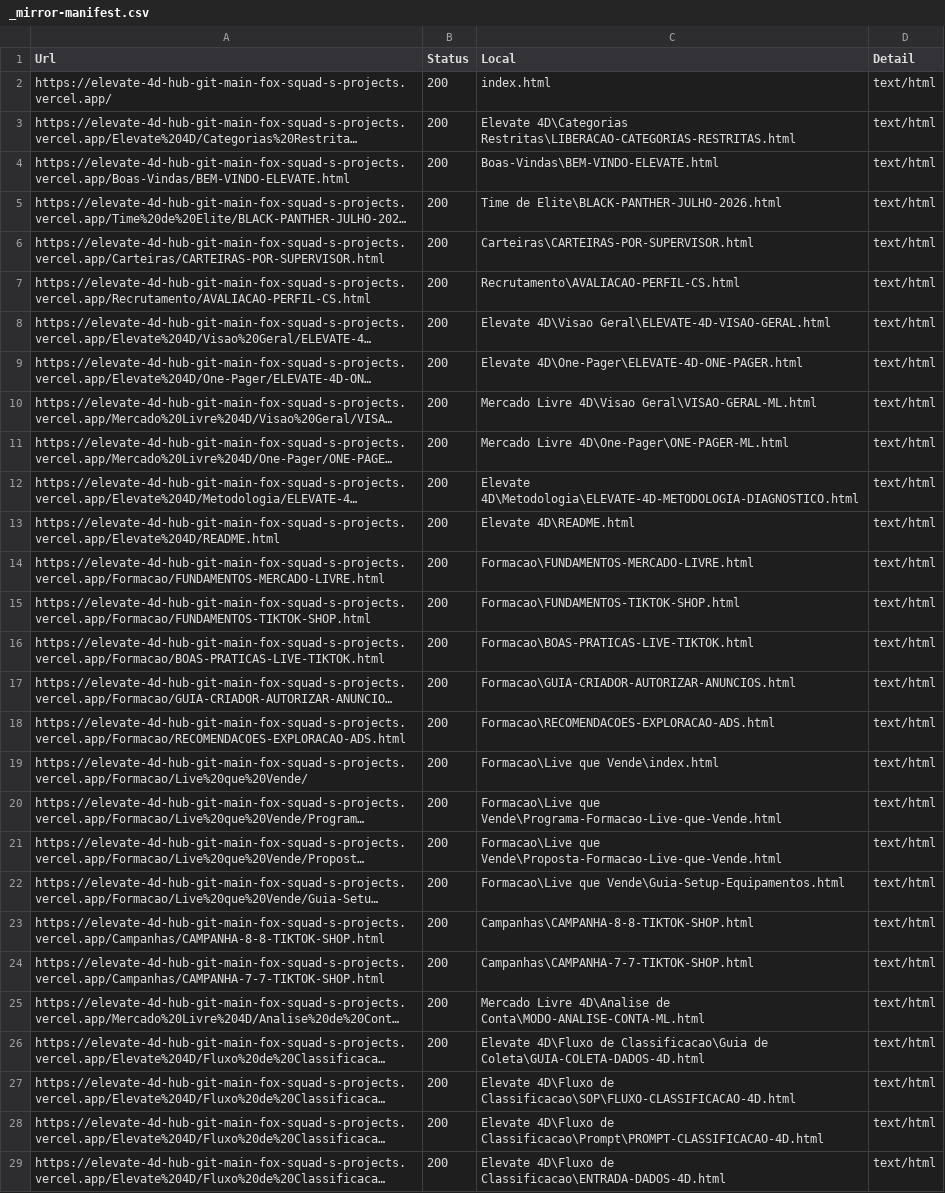
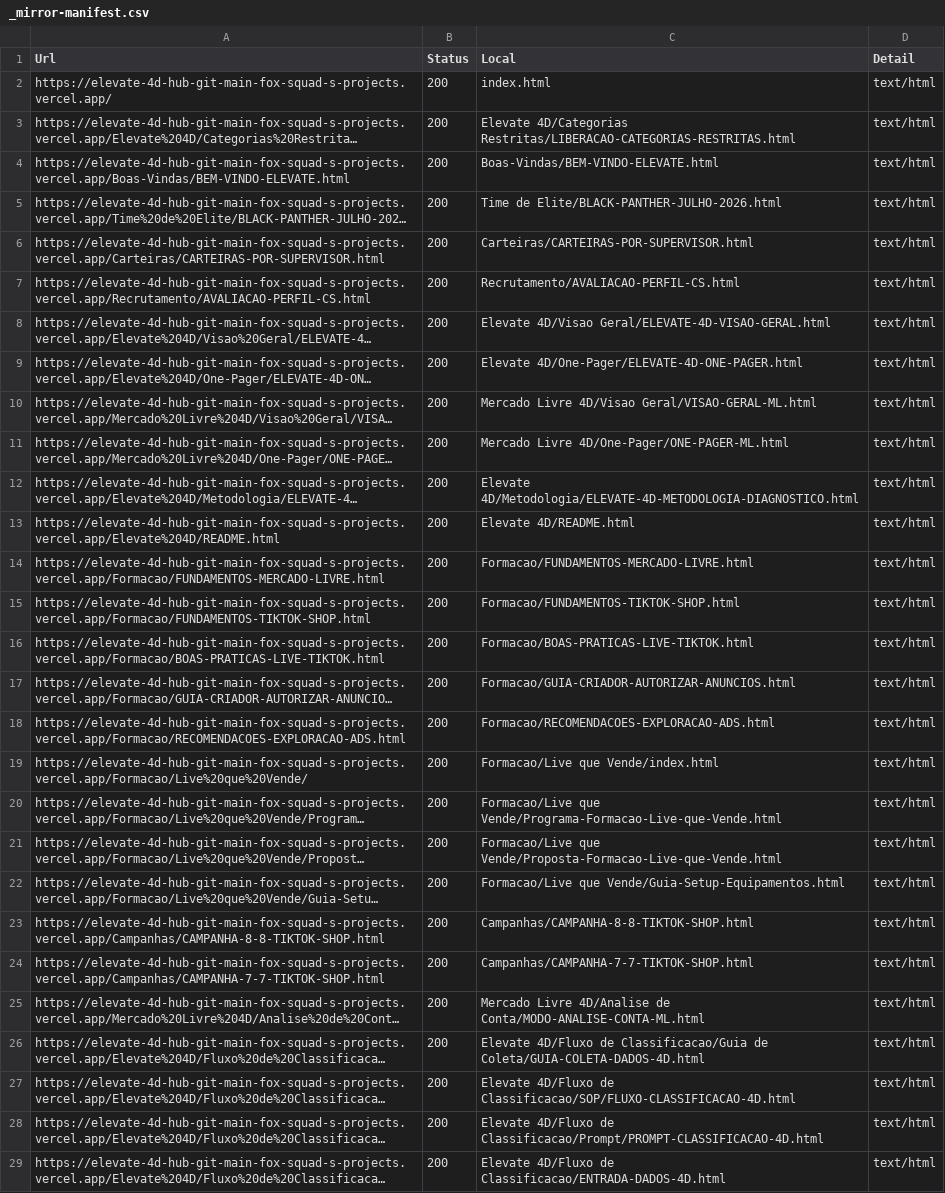
Before and after one commit to berteloni00/TTK-SHOP---VINICIUS-BERTELONI, a CSV file: _mirror-manifest.csv, drawn as a sheet; only a part is shown; long unchanged cells end in …; the diff covers the shown part only; the diff names each change by its address in the sheet, - before the commit and + after, or states it on an @@ line.

```diff
--- a/_mirror-manifest.csv
+++ b/_mirror-manifest.csv
-C3 (Local): Elevate 4D\Categorias Restritas\LIBERACAO-CATEGORIAS-RESTRITAS.html
+C3 (Local): Elevate 4D/Categorias Restritas/LIBERACAO-CATEGORIAS-RESTRITAS.html
-C4 (Local): Boas-Vindas\BEM-VINDO-ELEVATE.html
+C4 (Local): Boas-Vindas/BEM-VINDO-ELEVATE.html
-C5 (Local): Time de Elite\BLACK-PANTHER-JULHO-2026.html
+C5 (Local): Time de Elite/BLACK-PANTHER-JULHO-2026.html
-C6 (Local): Carteiras\CARTEIRAS-POR-SUPERVISOR.html
+C6 (Local): Carteiras/CARTEIRAS-POR-SUPERVISOR.html
-C7 (Local): Recrutamento\AVALIACAO-PERFIL-CS.html
+C7 (Local): Recrutamento/AVALIACAO-PERFIL-CS.html
-C8 (Local): Elevate 4D\Visao Geral\ELEVATE-4D-VISAO-GERAL.html
+C8 (Local): Elevate 4D/Visao Geral/ELEVATE-4D-VISAO-GERAL.html
-C9 (Local): Elevate 4D\One-Pager\ELEVATE-4D-ONE-PAGER.html
+C9 (Local): Elevate 4D/One-Pager/ELEVATE-4D-ONE-PAGER.html
-C10 (Local): Mercado Livre 4D\Visao Geral\VISAO-GERAL-ML.html
+C10 (Local): Mercado Livre 4D/Visao Geral/VISAO-GERAL-ML.html
-C11 (Local): Mercado Livre 4D\One-Pager\ONE-PAGER-ML.html
+C11 (Local): Mercado Livre 4D/One-Pager/ONE-PAGER-ML.html
-C12 (Local): Elevate 4D\Metodologia\ELEVATE-4D-METODOLOGIA-DIAGNOSTICO.html
+C12 (Local): Elevate 4D/Metodologia/ELEVATE-4D-METODOLOGIA-DIAGNOSTICO.html
-C13 (Local): Elevate 4D\README.html
+C13 (Local): Elevate 4D/README.html
-C14 (Local): Formacao\FUNDAMENTOS-MERCADO-LIVRE.html
+C14 (Local): Formacao/FUNDAMENTOS-MERCADO-LIVRE.html
-C15 (Local): Formacao\FUNDAMENTOS-TIKTOK-SHOP.html
+C15 (Local): Formacao/FUNDAMENTOS-TIKTOK-SHOP.html
-C16 (Local): Formacao\BOAS-PRATICAS-LIVE-TIKTOK.html
+C16 (Local): Formacao/BOAS-PRATICAS-LIVE-TIKTOK.html
-C17 (Local): Formacao\GUIA-CRIADOR-AUTORIZAR-ANUNCIOS.html
+C17 (Local): Formacao/GUIA-CRIADOR-AUTORIZAR-ANUNCIOS.html
-C18 (Local): Formacao\RECOMENDACOES-EXPLORACAO-ADS.html
+C18 (Local): Formacao/RECOMENDACOES-EXPLORACAO-ADS.html
-C19 (Local): Formacao\Live que Vende\index.html
+C19 (Local): Formacao/Live que Vende/index.html
-C20 (Local): Formacao\Live que Vende\Programa-Formacao-Live-que-Vende.html
+C20 (Local): Formacao/Live que Vende/Programa-Formacao-Live-que-Vende.html
-C21 (Local): Formacao\Live que Vende\Proposta-Formacao-Live-que-Vende.html
+C21 (Local): Formacao/Live que Vende/Proposta-Formacao-Live-que-Vende.html
-C22 (Local): Formacao\Live que Vende\Guia-Setup-Equipamentos.html
+C22 (Local): Formacao/Live que Vende/Guia-Setup-Equipamentos.html
-C23 (Local): Campanhas\CAMPANHA-8-8-TIKTOK-SHOP.html
+C23 (Local): Campanhas/CAMPANHA-8-8-TIKTOK-SHOP.html
-C24 (Local): Campanhas\CAMPANHA-7-7-TIKTOK-SHOP.html
+C24 (Local): Campanhas/CAMPANHA-7-7-TIKTOK-SHOP.html
-C25 (Local): Mercado Livre 4D\Analise de Conta\MODO-ANALISE-CONTA-ML.html
+C25 (Local): Mercado Livre 4D/Analise de Conta/MODO-ANALISE-CONTA-ML.html
-C26 (Local): Elevate 4D\Fluxo de Classificacao\Guia de Coleta\GUIA-COLETA-DADOS-4D.html
+C26 (Local): Elevate 4D/Fluxo de Classificacao/Guia de Coleta/GUIA-COLETA-DADOS-4D.html
-C27 (Local): Elevate 4D\Fluxo de Classificacao\SOP\FLUXO-CLASSIFICACAO-4D.html
+C27 (Local): Elevate 4D/Fluxo de Classificacao/SOP/FLUXO-CLASSIFICACAO-4D.html
-C28 (Local): Elevate 4D\Fluxo de Classificacao\Prompt\PROMPT-CLASSIFICACAO-4D.html
+C28 (Local): Elevate 4D/Fluxo de Classificacao/Prompt/PROMPT-CLASSIFICACAO-4D.html
-C29 (Local): Elevate 4D\Fluxo de Classificacao\ENTRADA-DADOS-4D.html
+C29 (Local): Elevate 4D/Fluxo de Classificacao/ENTRADA-DADOS-4D.html
```
Also changed, not shown: 172 edited cells elsewhere in this file, 5 other files.
